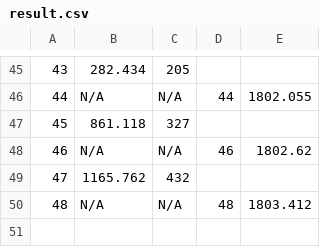
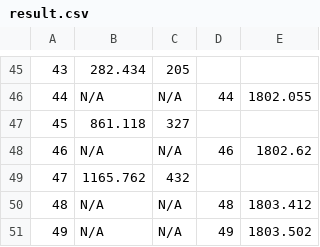
Before and after one commit to KingCollege/local_search, a CSV file: result.csv, drawn as a sheet; only a part is shown, gaps mark what is left out; the diff names each change by its address in the sheet, - before the commit and + after, or states it on an @@ line.

```diff
--- a/result.csv
+++ b/result.csv
+row 51: 49 | N/A | N/A | 49 | 1803.502
```
Also changed, not shown: 1 other file.
